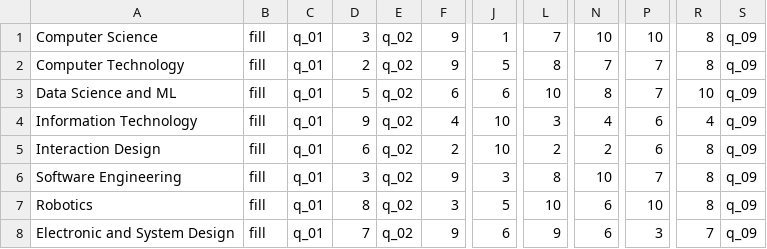
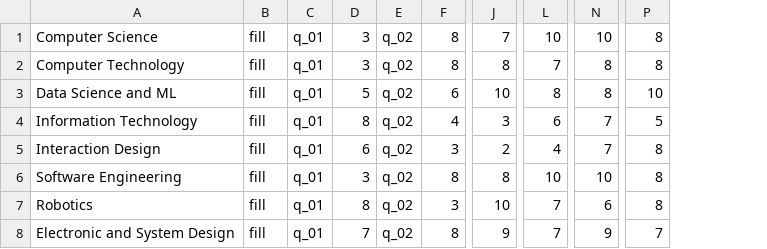
Before and after one commit to h0bbitten/STUDYMAPv2, a CSV file: Databases/datast.csv, drawn as a sheet; only a part is shown, gaps mark what is left out; the diff names each change by its address in the sheet, - before the commit and + after, or states it on an @@ line.

```diff
--- a/Databases/datast.csv
+++ b/Databases/datast.csv
-column R, rows 1-8: 8 | 8 | 10 | 4 | 8 | 8 | 8 | 7
-column S, rows 1-8: all q_09
-F1:F2: 9
+F1:F2: 8
-J1: 1
+J1: 7
-L1: 7
+L1: 10
-P1: 10
+P1: 8
-D2: 2
+D2: 3
-J2: 5
+J2: 8
-L2: 8
+L2: 7
-N2: 7
+N2: 8
-P2: 7
+P2: 8
-J3: 6
+J3: 10
-L3: 10
+L3: 8
-P3: 7
+P3: 10
-D4: 9
+D4: 8
-J4: 10
+J4: 3
-L4: 3
+L4: 6
-N4: 4
+N4: 7
-P4: 6
+P4: 5
-F5: 2
+F5: 3
-J5: 10
+J5: 2
-L5: 2
+L5: 4
-N5: 2
+N5: 7
-P5: 6
+P5: 8
-F6: 9
+F6: 8
-J6: 3
+J6: 8
-L6: 8
+L6: 10
-P6: 7
+P6: 8
-J7: 5
+J7: 10
-L7: 10
+L7: 7
-P7: 10
+P7: 8
-F8: 9
+F8: 8
-J8: 6
+J8: 9
-L8: 9
+L8: 7
-N8: 6
+N8: 9
-P8: 3
+P8: 7
```
Also changed, not shown: 7 other files.
